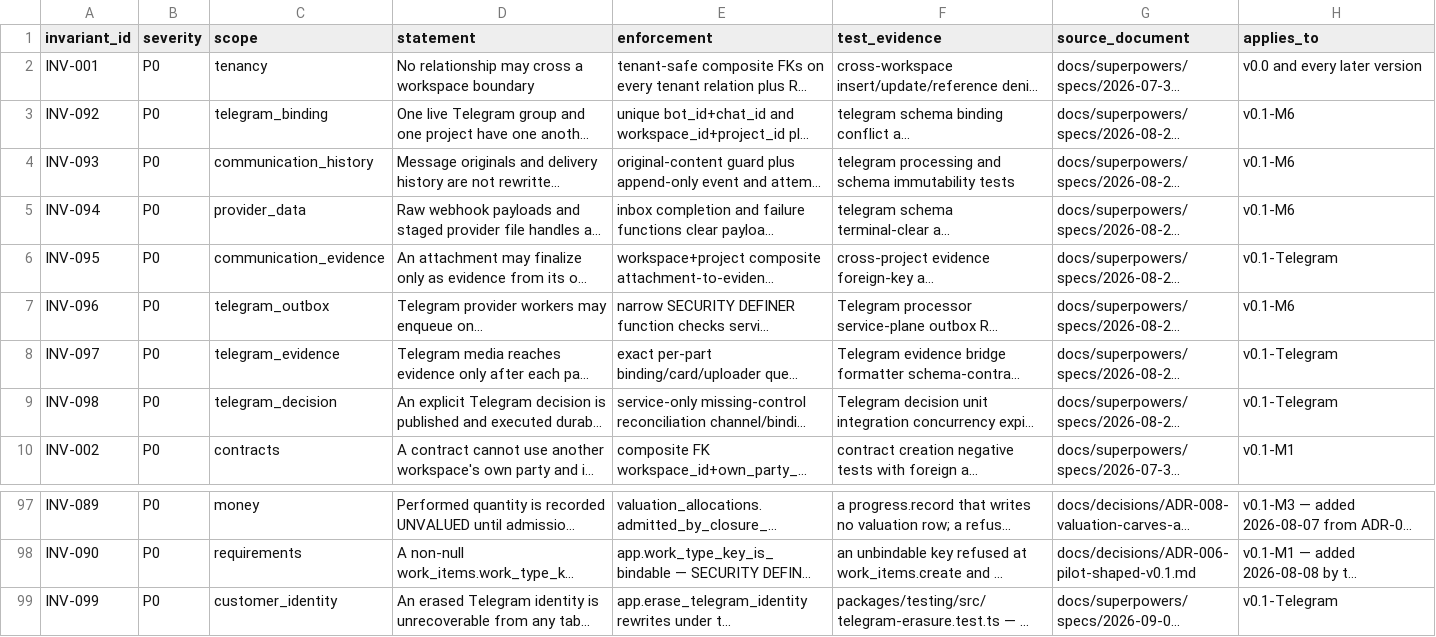
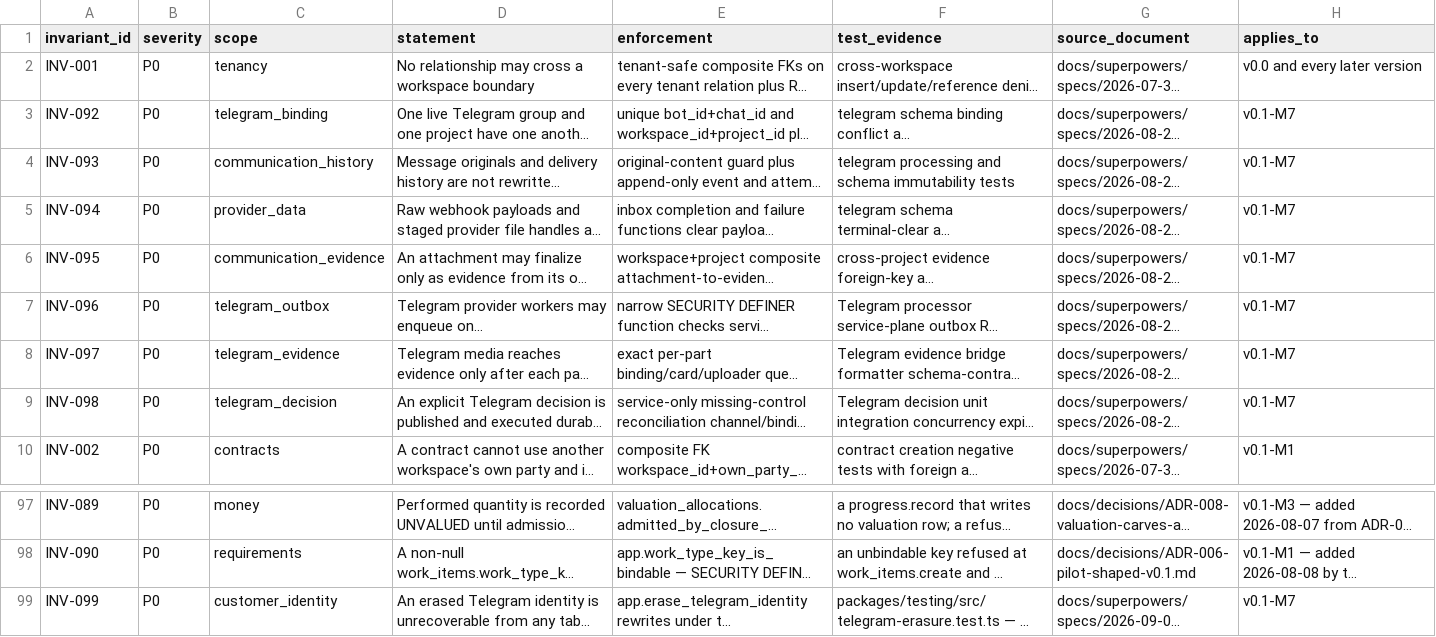
Before and after one commit to akisly/go-proceed, a CSV file: technical/database/invariant-catalog.csv, drawn as a sheet; only a part is shown, gaps mark what is left out; long unchanged cells end in …; the diff names each change by its address in the sheet, - before the commit and + after, or states it on an @@ line.

```diff
--- a/technical/database/invariant-catalog.csv
+++ b/technical/database/invariant-catalog.csv
-H3:H5 (applies_to): v0.1-M6
+H3:H5 (applies_to): v0.1-M7
-H6 (applies_to): v0.1-Telegram
+H6 (applies_to): v0.1-M7
-H7 (applies_to): v0.1-M6
+H7 (applies_to): v0.1-M7
-H8:H9 (applies_to): v0.1-Telegram
+H8:H9 (applies_to): v0.1-M7
-H99 (applies_to): v0.1-Telegram
+H99 (applies_to): v0.1-M7
```
Also changed, not shown: technical/database/entity-catalog.csv, technical/events/event-catalog.csv, 9 other files.
